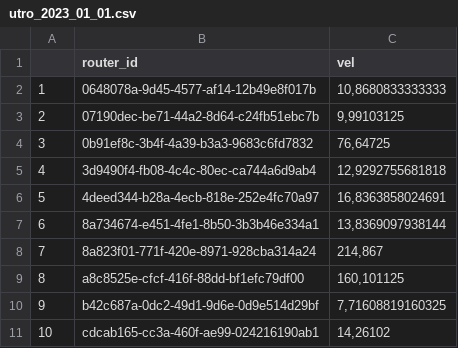
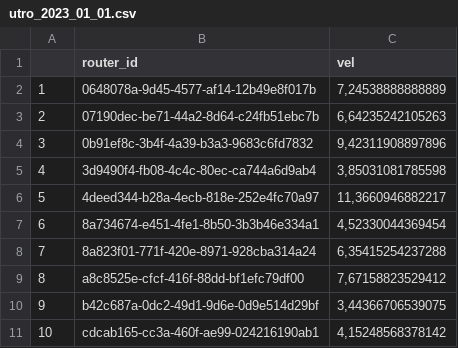
Before and after one commit to i2z1/XMAS_Hack_2023_case1, a CSV file: data/utro_2023_01_01.csv, drawn as a sheet.

```diff
--- a/data/utro_2023_01_01.csv
+++ b/data/utro_2023_01_01.csv
@@ -1,11 +1,11 @@
 "";"router_id";"vel"
-"1";"0648078a-9d45-4577-af14-12b49e8f017b";10,8680833333333
-"2";"07190dec-be71-44a2-8d64-c24fb51ebc7b";9,99103125
-"3";"0b91ef8c-3b4f-4a39-b3a3-9683c6fd7832";76,64725
-"4";"3d9490f4-fb08-4c4c-80ec-ca744a6d9ab4";12,9292755681818
-"5";"4deed344-b28a-4ecb-818e-252e4fc70a97";16,8363858024691
-"6";"8a734674-e451-4fe1-8b50-3b3b46e334a1";13,8369097938144
-"7";"8a823f01-771f-420e-8971-928cba314a24";214,867
-"8";"a8c8525e-cfcf-416f-88dd-bf1efc79df00";160,101125
-"9";"b42c687a-0dc2-49d1-9d6e-0d9e514d29bf";7,71608819160325
-"10";"cdcab165-cc3a-460f-ae99-024216190ab1";14,26102
+"1";"0648078a-9d45-4577-af14-12b49e8f017b";7,24538888888889
+"2";"07190dec-be71-44a2-8d64-c24fb51ebc7b";6,64235242105263
+"3";"0b91ef8c-3b4f-4a39-b3a3-9683c6fd7832";9,42311908897896
+"4";"3d9490f4-fb08-4c4c-80ec-ca744a6d9ab4";3,85031081785598
+"5";"4deed344-b28a-4ecb-818e-252e4fc70a97";11,3660946882217
+"6";"8a734674-e451-4fe1-8b50-3b3b46e334a1";4,52330044369454
+"7";"8a823f01-771f-420e-8971-928cba314a24";6,35415254237288
+"8";"a8c8525e-cfcf-416f-88dd-bf1efc79df00";7,67158823529412
+"9";"b42c687a-0dc2-49d1-9d6e-0d9e514d29bf";3,44366706539075
+"10";"cdcab165-cc3a-460f-ae99-024216190ab1";4,15248568378142
```
Also changed, not shown: data/den_2023_01_01.csv, data/ve4er_2023_01_01.csv, 1 other file.
